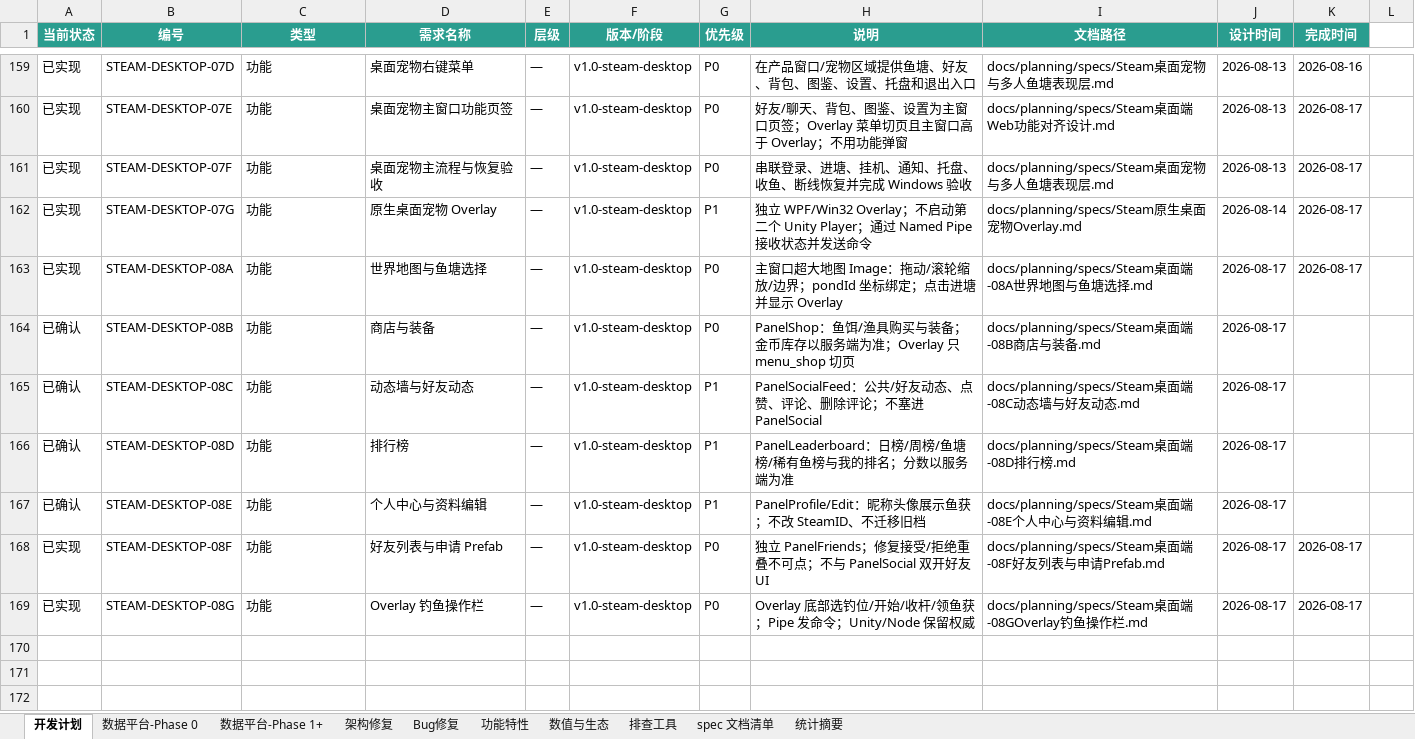
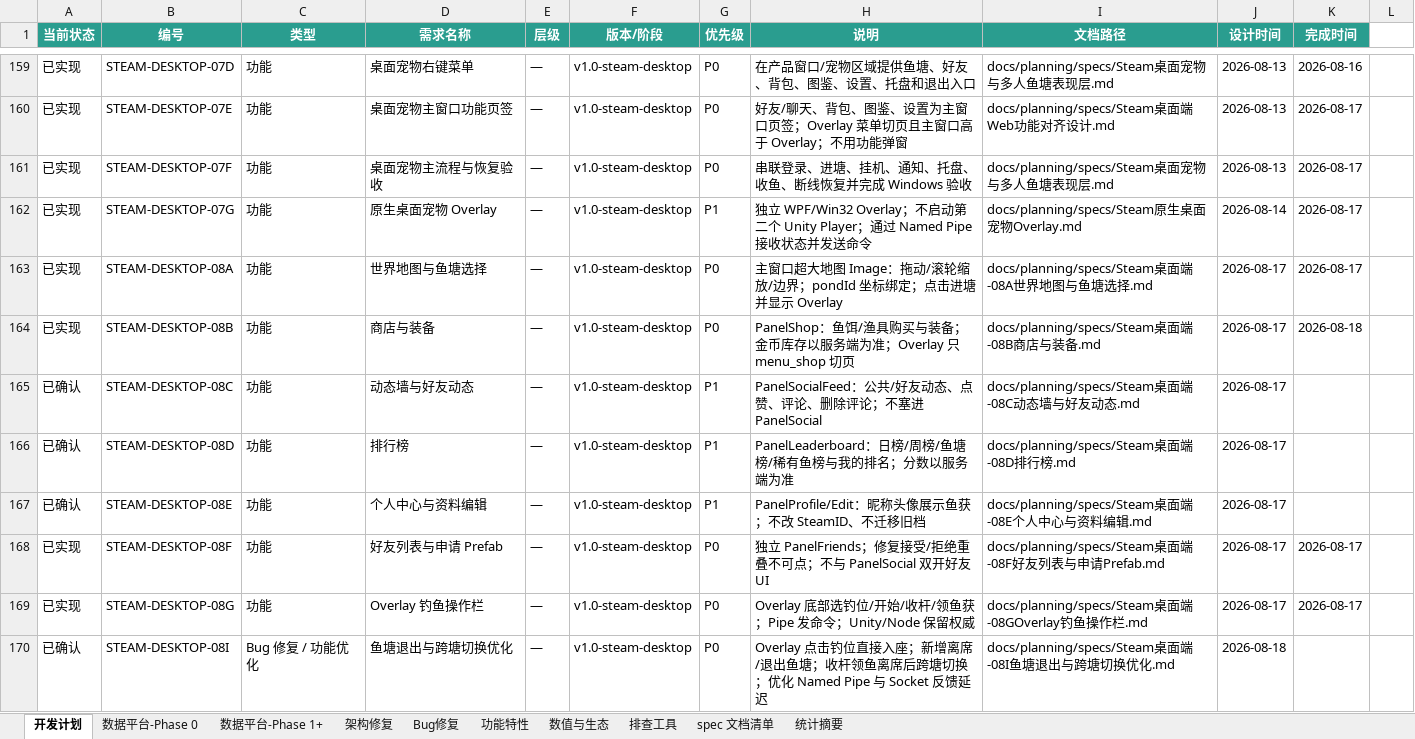
Before and after one commit to davilje/fish-social, an Excel workbook: docs/planning/项目开发需求计划表.xlsx, sheet 开发计划, drawn as a sheet; only a part is shown, gaps mark what is left out; values as stored, in another font and other column widths than the file's, no borders; the diff names each change by its address in the sheet, - before the commit and + after, or states it on an @@ line.

Commit message:
8/18     DESKTOP-8A，8B世界地图、商店功能已验收完成，存在overlay中点击反馈延迟的问题，需要优化

```diff
--- a/docs/planning/项目开发需求计划表.xlsx (sheet 开发计划)
+++ b/docs/planning/项目开发需求计划表.xlsx (sheet 开发计划)
-A164 (当前状态): 已确认
+A164 (当前状态): 已实现
-K164 (完成时间): (empty)
+K164 (完成时间): 2026-08-18
+row 170: 已确认 | STEAM-DESKTOP-08I | Bug 修复 / 功能优化 | 鱼塘退出与跨塘切换优化 | — | v1.0-steam-desktop | P0 | Overlay 点击钓位直接入座；新增离席/退出鱼塘；收杆领鱼离席后跨塘切换；优化 Named Pipe 与 Socket 反馈延迟 | docs/planning/specs/Steam桌面端-08I鱼塘退出与跨塘切换优化.md | 2026-08-18
```
Also changed, not shown: 项目开发需求计划表.xlsx, 44 other files.
